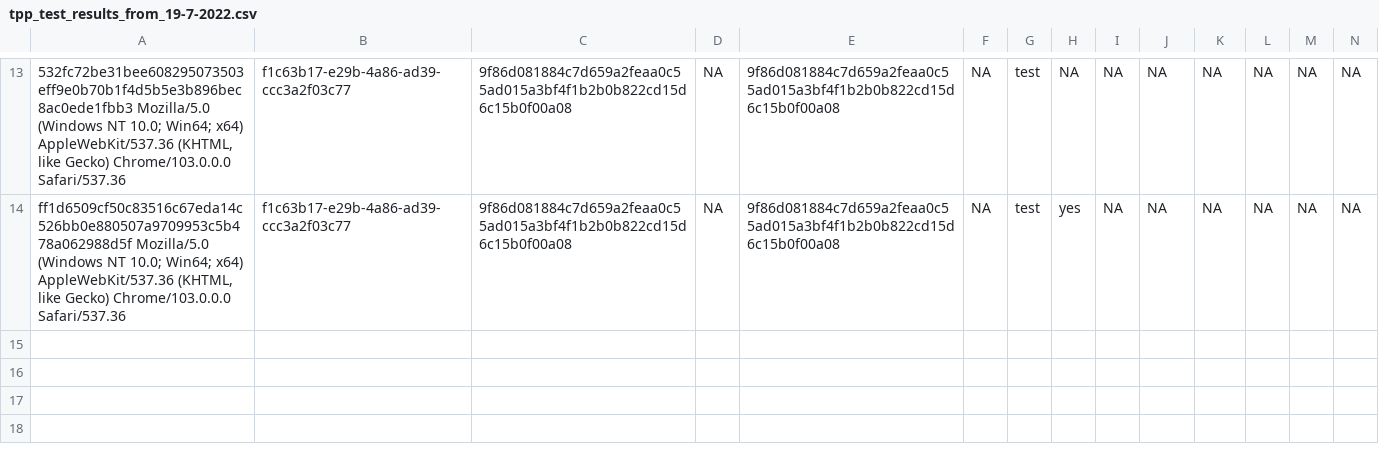
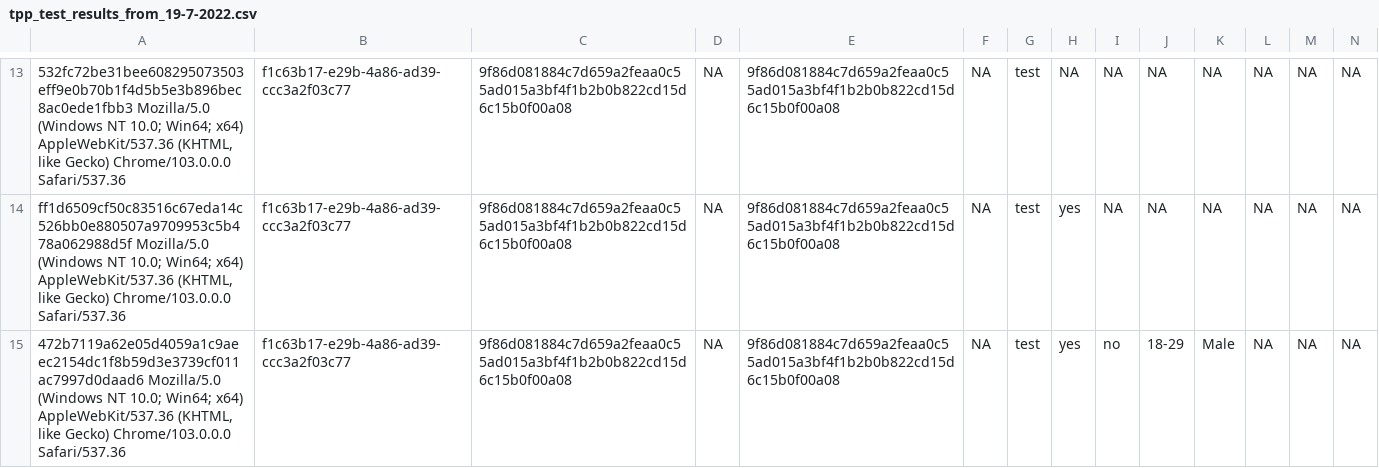
Before and after one commit to amp4-tpp/transparent-psi-results, a CSV file: test_data/tpp_test_results_from_19-7-2022.csv, drawn as a sheet; only a part is shown, gaps mark what is left out; rows hold the shown columns only; the diff names each change by its address in the sheet, - before the commit and + after, or states it on an @@ line.

Commit message:
data received

```diff
--- a/test_data/tpp_test_results_from_19-7-2022.csv
+++ b/test_data/tpp_test_results_from_19-7-2022.csv
+row 15: 472b7119a62e05d4059a1c9aeec2154dc1f8b59d3e3739cf011ac7997d0daad6 Mozilla/5.0 (Windows NT 10.0; Win64; x64) AppleWebKit/537.36 (KHTML, like Gecko) Chrome/103.0.0.0 Safari/537.36 | f1c63b17-e29b-4a86-ad39-ccc3a2f03c77 | 9f86d081884c7d659a2feaa0c55ad015a3bf4f1b2b0b822cd15d6c15b0f00a08 | NA | 9f86d081884c7d659a2feaa0c55ad015a3bf4f1b2b0b822cd15d6c15b0f00a08 | NA | test | yes | no | 18-29 | Male | NA | NA | NA
```
